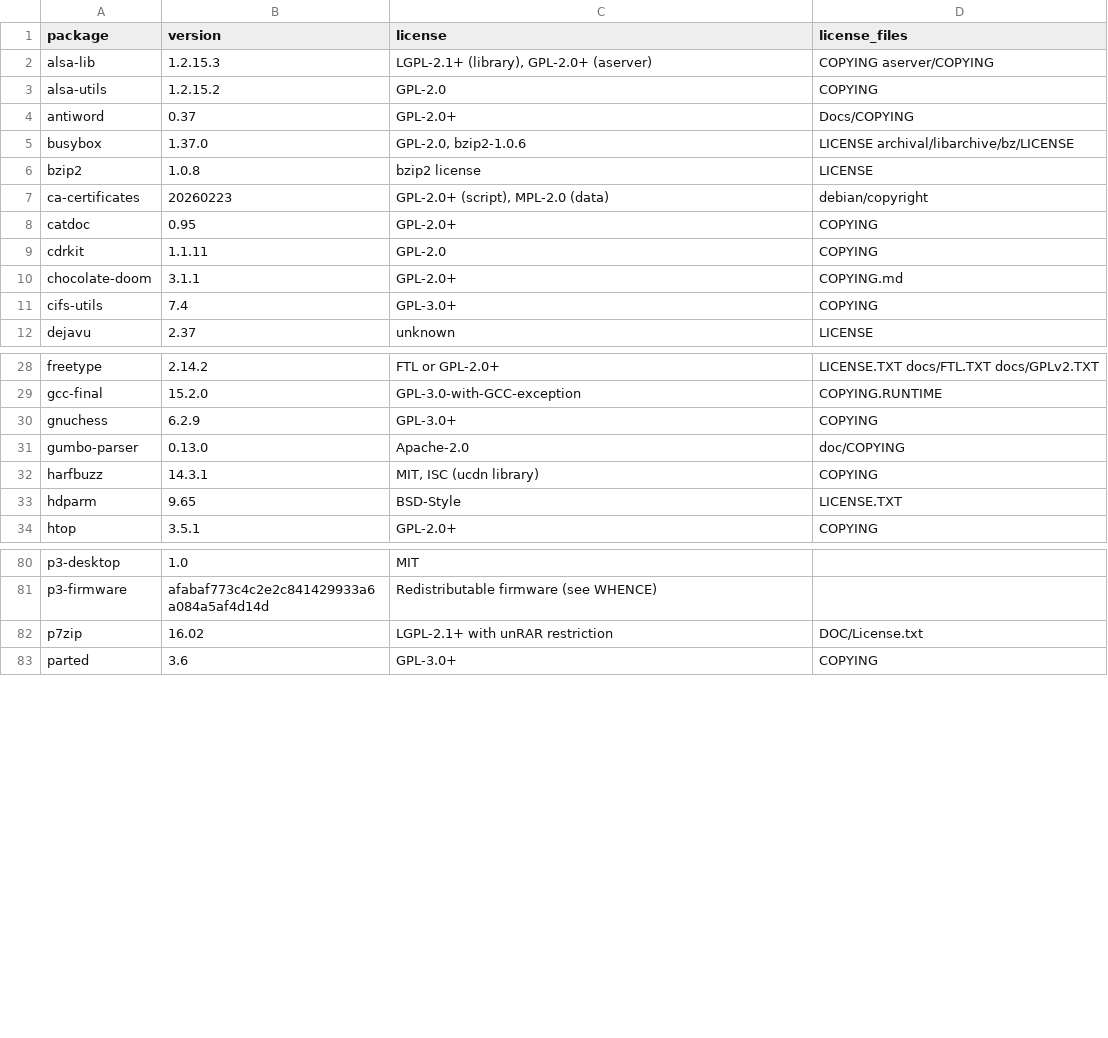
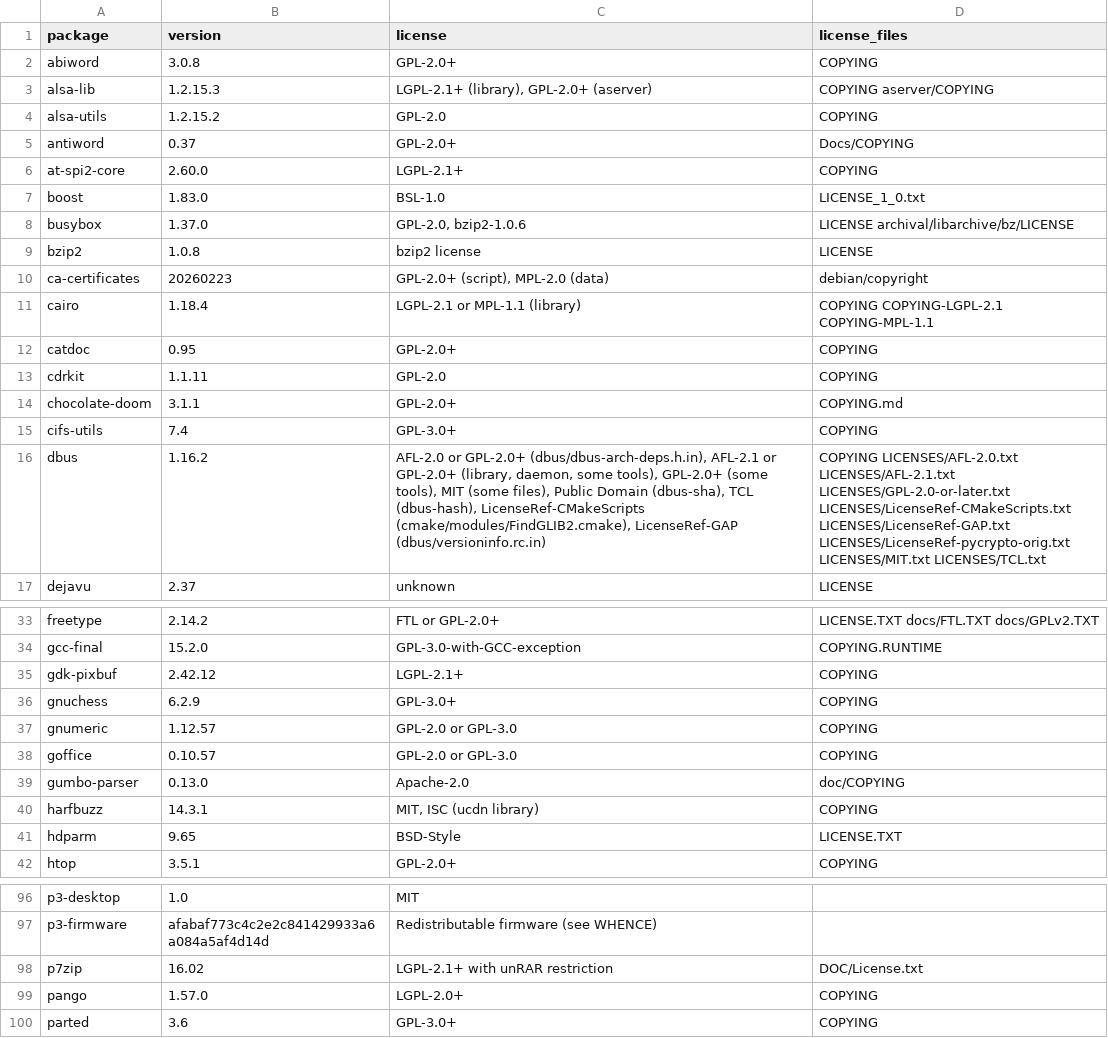
Before and after one commit to takehiro19990518-glitch/Linuxultrasmall, a CSV file: LICENSES/packages.csv, drawn as a sheet; only a part is shown, gaps mark what is left out; the diff covers the shown part only; the diff names each change by its address in the sheet, - before the commit and + after, or states it on an @@ line.

```diff
--- a/LICENSES/packages.csv
+++ b/LICENSES/packages.csv
+row 2: abiword | 3.0.8 | GPL-2.0+ | COPYING
+row 6: at-spi2-core | 2.60.0 | LGPL-2.1+ | COPYING
+row 7: boost | 1.83.0 | BSL-1.0 | LICENSE_1_0.txt
+row 11: cairo | 1.18.4 | LGPL-2.1 or MPL-1.1 (library) | COPYING COPYING-LGPL-2.1 COPYING-MPL-1.1
+row 16: dbus | 1.16.2 | AFL-2.0 or GPL-2.0+ (dbus/dbus-arch-deps.h.in), AFL-2.1 or GPL-2.0+ (library, daemon, some tools), GPL-2.0+ (some tools), MIT (some files), Public Domain (dbus-sha), TCL (dbus-hash), LicenseRef-CMakeScripts (cmake/modules/FindGLIB2.cmake), LicenseRef-GAP (dbus/versioninfo.rc.in) | COPYING LICENSES/AFL-2.0.txt LICENSES/AFL-2.1.txt LICENSES/GPL-2.0-or-later.txt LICENSES/LicenseRef-CMakeScripts.txt LICENSES/LicenseRef-GAP.txt LICENSES/LicenseRef-pycrypto-orig.txt LICENSES/MIT.txt LICENSES/TCL.txt
+row 35: gdk-pixbuf | 2.42.12 | LGPL-2.1+ | COPYING
+row 37: gnumeric | 1.12.57 | GPL-2.0 or GPL-3.0 | COPYING
+row 38: goffice | 0.10.57 | GPL-2.0 or GPL-3.0 | COPYING
+row 99: pango | 1.57.0 | LGPL-2.0+ | COPYING
```
Also changed, not shown: 10 added rows elsewhere in this file, 1 other file.
